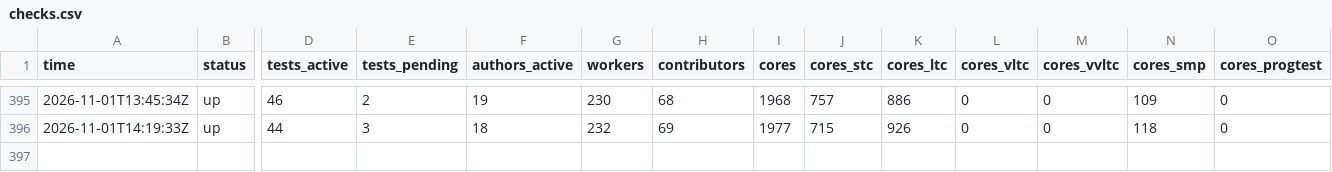
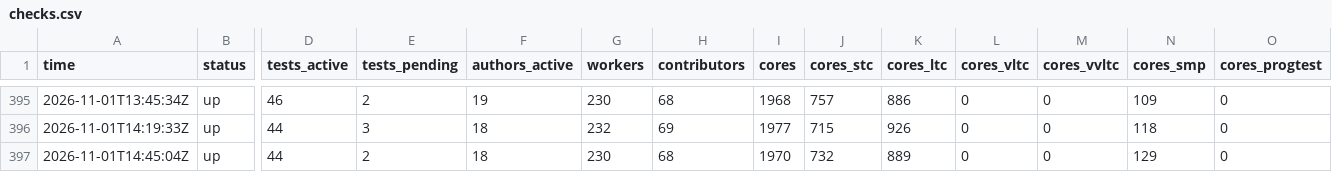
Before and after one commit to xu-shawn/fishtest_track, a CSV file: data/checks.csv, drawn as a sheet; only a part is shown, gaps mark what is left out; rows hold the shown columns only; the diff names each change by its address in the sheet, - before the commit and + after, or states it on an @@ line.

```diff
--- a/data/checks.csv
+++ b/data/checks.csv
+row 397: 2026-11-01T14:45:04Z | up | 44 | 2 | 18 | 230 | 68 | 1970 | 732 | 889 | 0 | 0 | 129 | 0
```
Also changed, not shown: data/active_runs.csv, data/daily_breakdown.csv, 5 other files.
